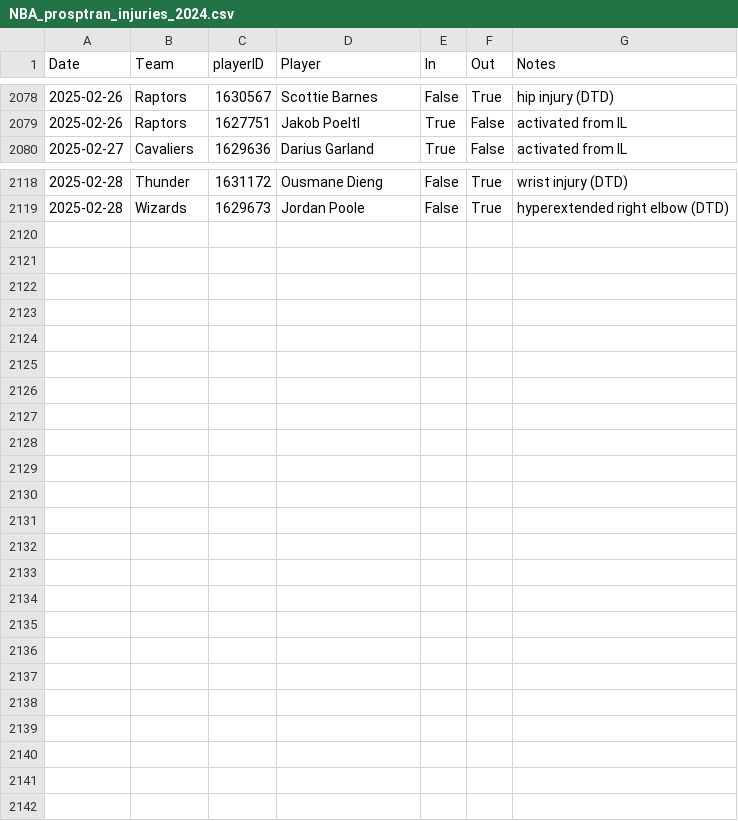
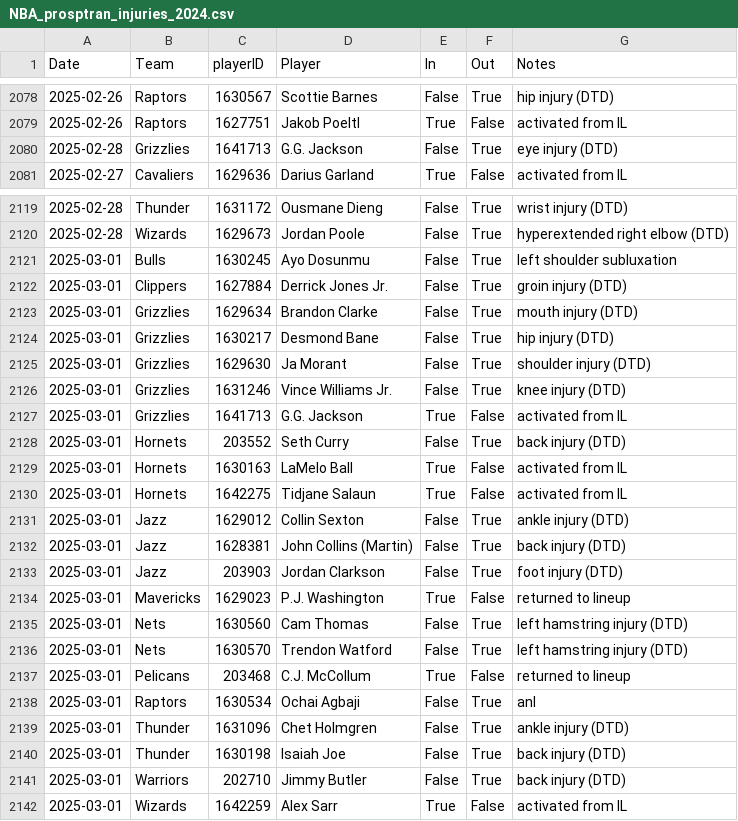
Before and after one commit to sravanpannala/csv, a CSV file: NBA_prosptran_injuries_2024.csv, drawn as a sheet; only a part is shown, gaps mark what is left out; the diff covers the shown part only; the diff names each change by its address in the sheet, - before the commit and + after, or states it on an @@ line.

Commit message:
update adj rat, injury & SSQM

```diff
--- a/NBA_prosptran_injuries_2024.csv
+++ b/NBA_prosptran_injuries_2024.csv
+row 2080: 2025-02-28 | Grizzlies | 1641713 | G.G. Jackson | False | True | eye injury (DTD)
+row 2121: 2025-03-01 | Bulls | 1630245 | Ayo Dosunmu | False | True | left shoulder subluxation
+row 2122: 2025-03-01 | Clippers | 1627884 | Derrick Jones Jr. | False | True | groin injury (DTD)
+row 2123: 2025-03-01 | Grizzlies | 1629634 | Brandon Clarke | False | True | mouth injury (DTD)
+row 2124: 2025-03-01 | Grizzlies | 1630217 | Desmond Bane | False | True | hip injury (DTD)
+row 2125: 2025-03-01 | Grizzlies | 1629630 | Ja Morant | False | True | shoulder injury (DTD)
+row 2126: 2025-03-01 | Grizzlies | 1631246 | Vince Williams Jr. | False | True | knee injury (DTD)
+row 2127: 2025-03-01 | Grizzlies | 1641713 | G.G. Jackson | True | False | activated from IL
+row 2128: 2025-03-01 | Hornets | 203552 | Seth Curry | False | True | back injury (DTD)
+row 2129: 2025-03-01 | Hornets | 1630163 | LaMelo Ball | True | False | activated from IL
+row 2130: 2025-03-01 | Hornets | 1642275 | Tidjane Salaun | True | False | activated from IL
+row 2131: 2025-03-01 | Jazz | 1629012 | Collin Sexton | False | True | ankle injury (DTD)
+row 2132: 2025-03-01 | Jazz | 1628381 | John Collins (Martin) | False | True | back injury (DTD)
+row 2133: 2025-03-01 | Jazz | 203903 | Jordan Clarkson | False | True | foot injury (DTD)
+row 2134: 2025-03-01 | Mavericks | 1629023 | P.J. Washington | True | False | returned to lineup
+row 2135: 2025-03-01 | Nets | 1630560 | Cam Thomas | False | True | left hamstring injury (DTD)
+row 2136: 2025-03-01 | Nets | 1630570 | Trendon Watford | False | True | left hamstring injury (DTD)
+row 2137: 2025-03-01 | Pelicans | 203468 | C.J. McCollum | True | False | returned to lineup
+row 2138: 2025-03-01 | Raptors | 1630534 | Ochai Agbaji | False | True | anl
+row 2139: 2025-03-01 | Thunder | 1631096 | Chet Holmgren | False | True | ankle injury (DTD)
+row 2140: 2025-03-01 | Thunder | 1630198 | Isaiah Joe | False | True | back injury (DTD)
+row 2141: 2025-03-01 | Warriors | 202710 | Jimmy Butler | False | True | back injury (DTD)
+row 2142: 2025-03-01 | Wizards | 1642259 | Alex Sarr | True | False | activated from IL
```
Also changed, not shown: 1 edited cell elsewhere in this file, NBA_Shot_Quality_2024_2025_V2.csv.
